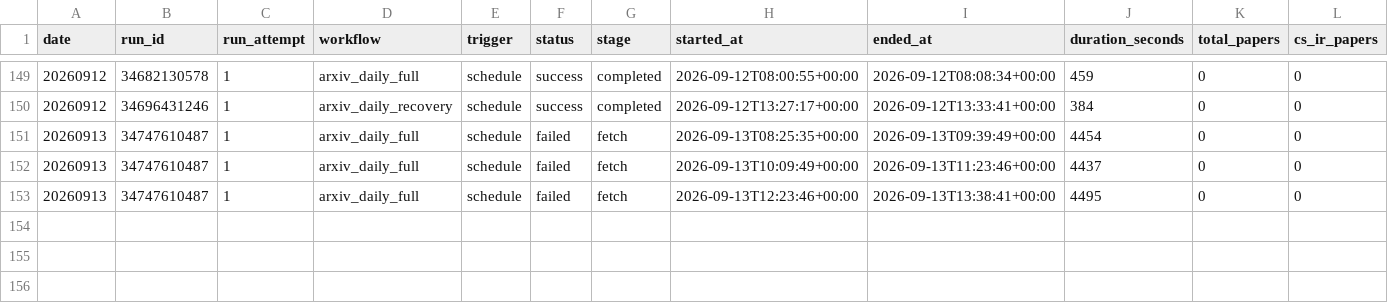
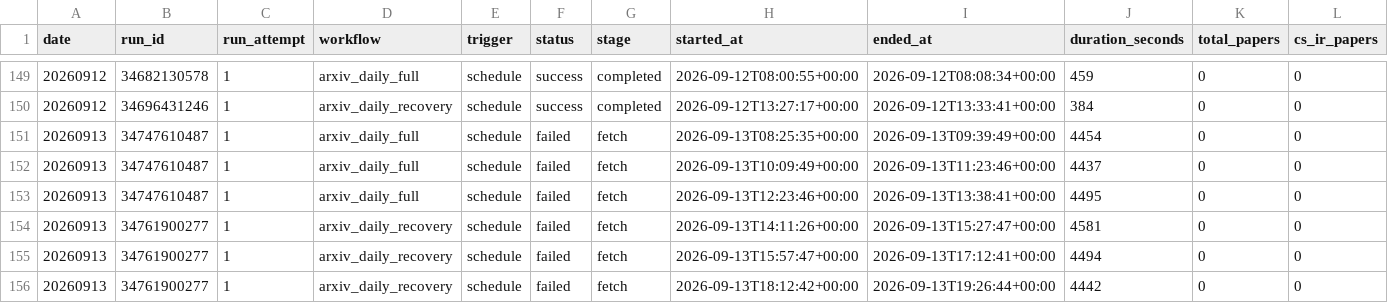
Before and after one commit to Doragd/Algorithm-Practice-in-Industry, a CSV file: paperBotV2/arxiv_daily/status/arxiv_daily_runs.csv, drawn as a sheet; only a part is shown, gaps mark what is left out; rows hold the shown columns only; the diff names each change by its address in the sheet, - before the commit and + after, or states it on an @@ line.

```diff
--- a/paperBotV2/arxiv_daily/status/arxiv_daily_runs.csv
+++ b/paperBotV2/arxiv_daily/status/arxiv_daily_runs.csv
+row 154: 20260913 | 34761900277 | 1 | arxiv_daily_recovery | schedule | failed | fetch | 2026-09-13T14:11:26+00:00 | 2026-09-13T15:27:47+00:00 | 4581 | 0 | 0
+row 155: 20260913 | 34761900277 | 1 | arxiv_daily_recovery | schedule | failed | fetch | 2026-09-13T15:57:47+00:00 | 2026-09-13T17:12:41+00:00 | 4494 | 0 | 0
+row 156: 20260913 | 34761900277 | 1 | arxiv_daily_recovery | schedule | failed | fetch | 2026-09-13T18:12:42+00:00 | 2026-09-13T19:26:44+00:00 | 4442 | 0 | 0
```
Also changed, not shown: 2 other files.
